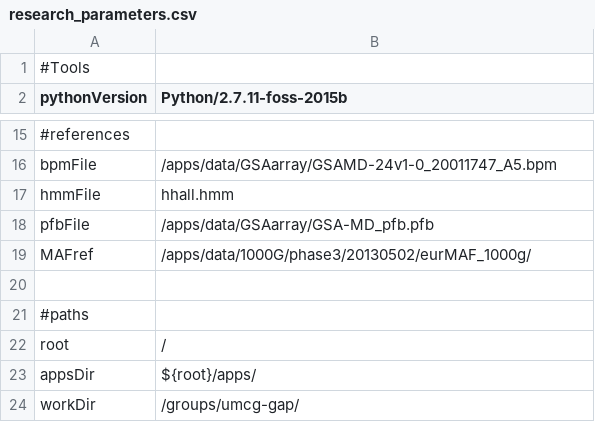
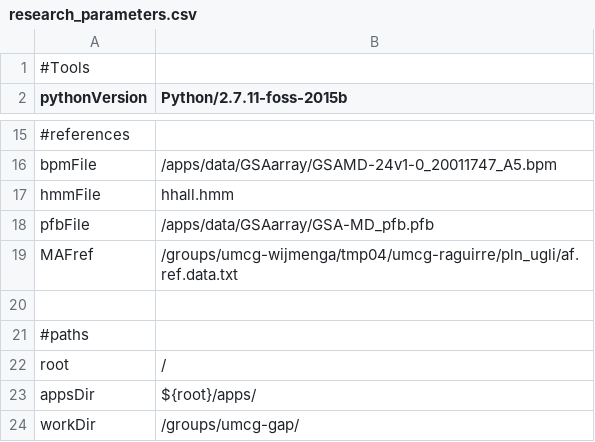
Before and after one commit to molgenis/GAP, a CSV file: research_parameters.csv, drawn as a sheet; only a part is shown, gaps mark what is left out.

Commit message:
Update research_parameters.csv

```diff
--- a/research_parameters.csv
+++ b/research_parameters.csv
@@ -18,3 +18,3 @@ hmmFile,hhall.hmm
 pfbFile,/apps/data/GSAarray/GSA-MD_pfb.pfb
-MAFref,/apps/data/1000G/phase3/20130502/eurMAF_1000g/
+MAFref,/groups/umcg-wijmenga/tmp04/umcg-raguirre/pln_ugli/af.ref.data.txt
 
```
